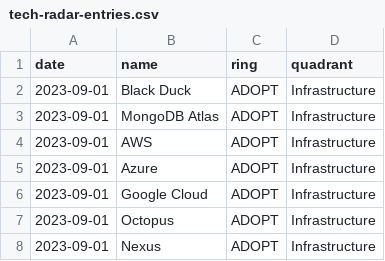
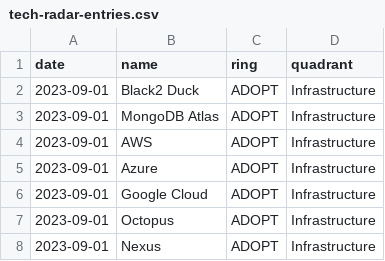
Before and after one commit to VismaLietuva/tech-radar, a CSV file: docs/_data/tech-radar-entries.csv, drawn as a sheet; only a part is shown.

Commit message:
Update tech-radar-entries.csv

```diff
--- a/docs/_data/tech-radar-entries.csv
+++ b/docs/_data/tech-radar-entries.csv
@@ -1,3 +1,3 @@
 date,name,ring,quadrant
-2023-09-01,Black Duck,ADOPT,Infrastructure
+2023-09-01,Black2 Duck,ADOPT,Infrastructure
 2023-09-01,MongoDB Atlas,ADOPT,Infrastructure
```
